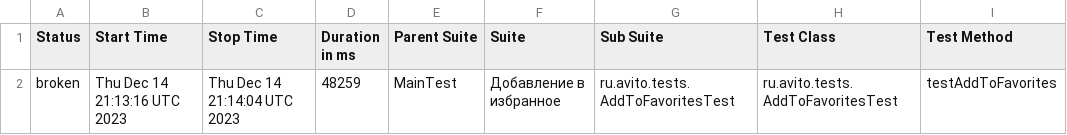
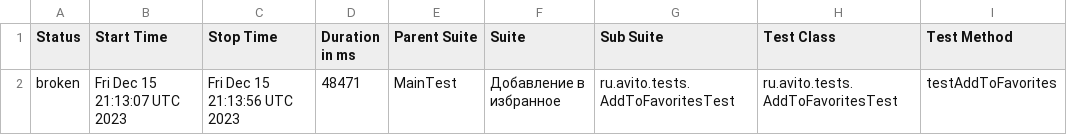
Before and after one commit to Doma-Sapiens/test-web, a CSV file: data/suites.csv, drawn as a sheet; only a part is shown; the diff names each change by its address in the sheet, - before the commit and + after, or states it on an @@ line.

```diff
--- a/data/suites.csv
+++ b/data/suites.csv
-B2 (Start Time): Thu Dec 14 21:13:16 UTC 2023
+B2 (Start Time): Fri Dec 15 21:13:07 UTC 2023
-C2 (Stop Time): Thu Dec 14 21:14:04 UTC 2023
+C2 (Stop Time): Fri Dec 15 21:13:56 UTC 2023
-D2 (Duration in ms): 48259
+D2 (Duration in ms): 48471
```
Also changed, not shown: 23 other files.
